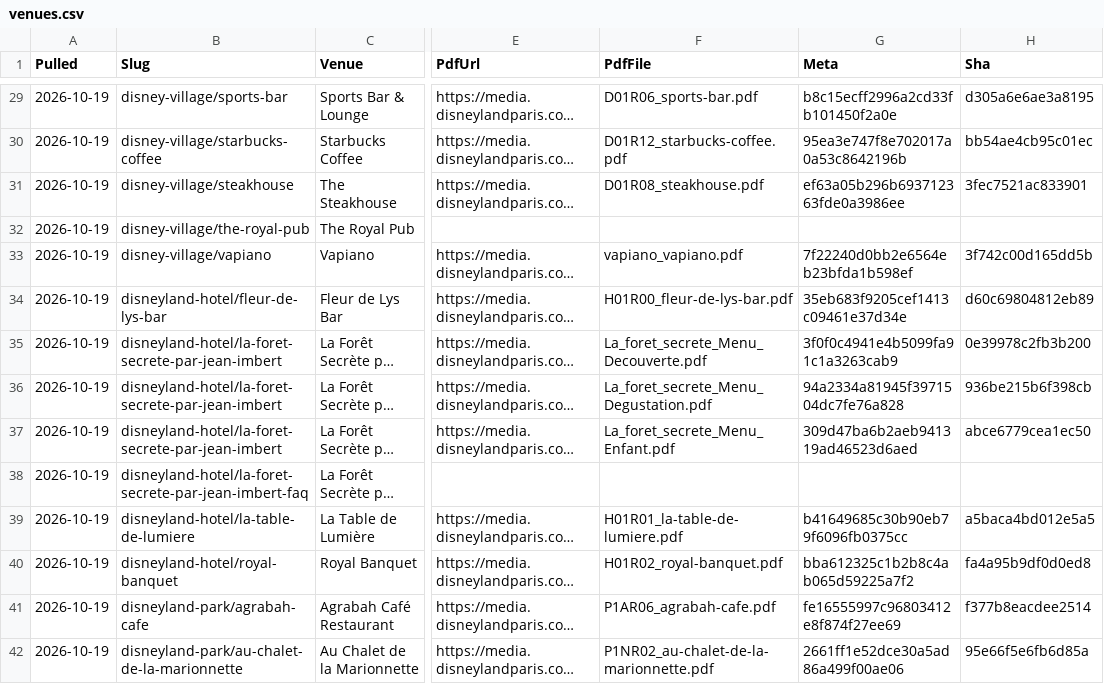
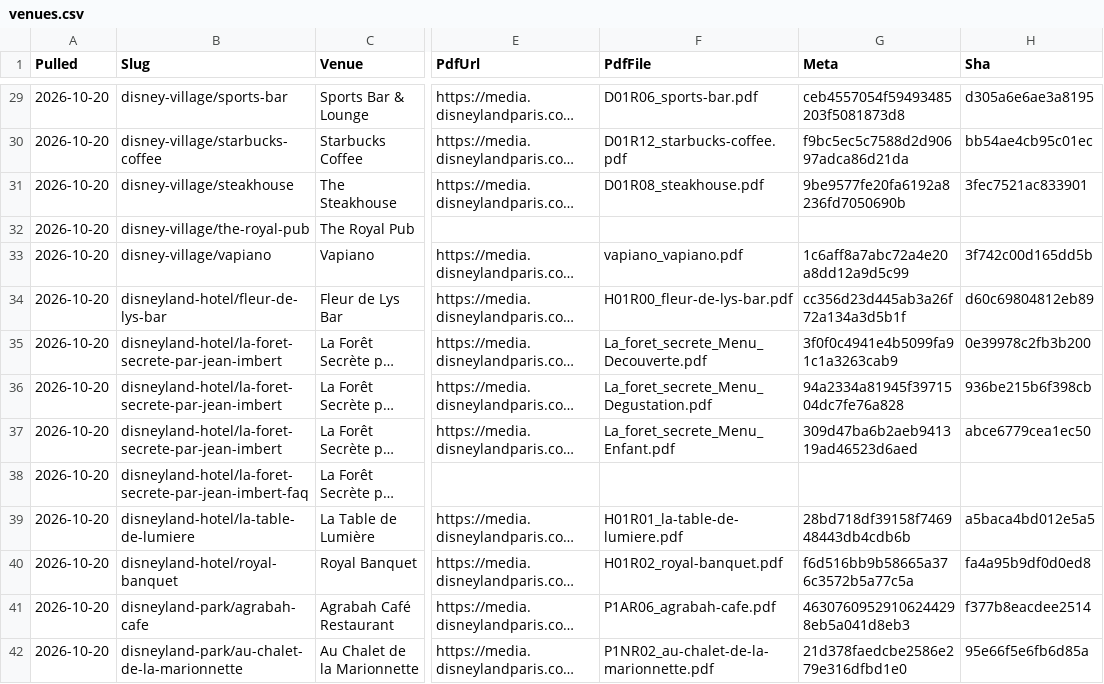
Before and after one commit to scoopdisney/paris-menu-watch, a CSV file: data/venues.csv, drawn as a sheet; only a part is shown, gaps mark what is left out; long unchanged cells end in …; the diff covers the shown part only; the diff names each change by its address in the sheet, - before the commit and + after, or states it on an @@ line.

```diff
--- a/data/venues.csv
+++ b/data/venues.csv
-A29:A42 (Pulled): 2026-10-19
+A29:A42 (Pulled): 2026-10-20
-G29 (Meta): b8c15ecff2996a2cd33fb101450f2a0e
+G29 (Meta): ceb4557054f59493485203f5081873d8
-G30 (Meta): 95ea3e747f8e702017a0a53c8642196b
+G30 (Meta): f9bc5ec5c7588d2d90697adca86d21da
-G31 (Meta): ef63a05b296b693712363fde0a3986ee
+G31 (Meta): 9be9577fe20fa6192a8236fd7050690b
-G33 (Meta): 7f22240d0bb2e6564eb23bfda1b598ef
+G33 (Meta): 1c6aff8a7abc72a4e20a8dd12a9d5c99
-G34 (Meta): 35eb683f9205cef1413c09461e37d34e
+G34 (Meta): cc356d23d445ab3a26f72a134a3d5b1f
-G39 (Meta): b41649685c30b90eb79f6096fb0375cc
+G39 (Meta): 28bd718df39158f746948443db4cdb6b
-G40 (Meta): bba612325c1b2b8c4ab065d59225a7f2
+G40 (Meta): f6d516bb9b58665a376c3572b5a77c5a
-G41 (Meta): fe16555997c96803412e8f874f27ee69
+G41 (Meta): 46307609529106244298eb5a041d8eb3
-G42 (Meta): 2661ff1e52dce30a5ad86a499f00ae06
+G42 (Meta): 21d378faedcbe2586e279e316dfbd1e0
```
Also changed, not shown: 145 edited cells elsewhere in this file, data/prices.csv, 1 other file.
